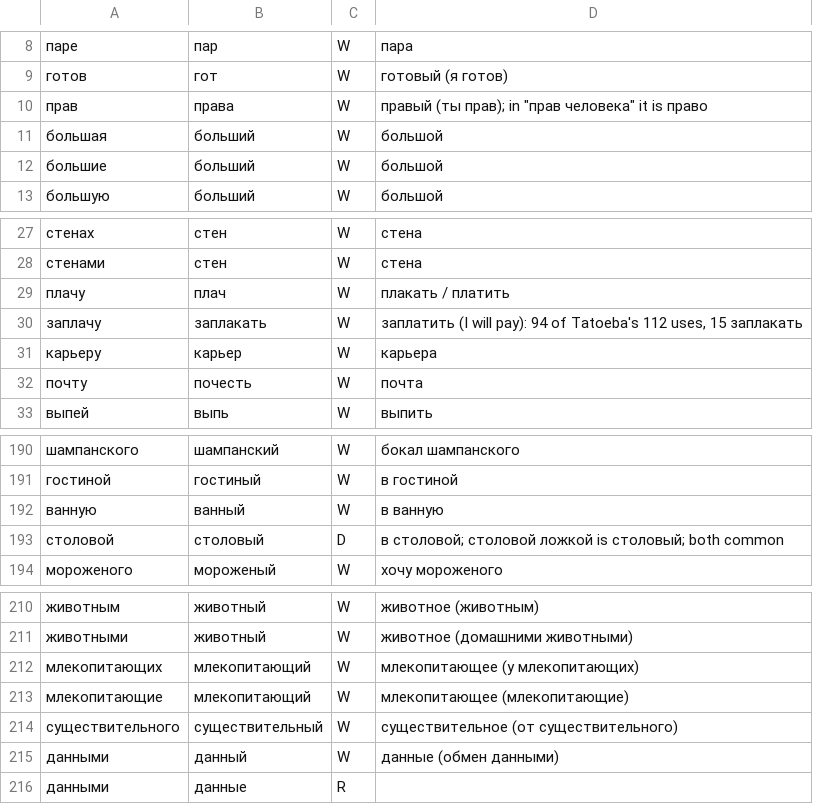
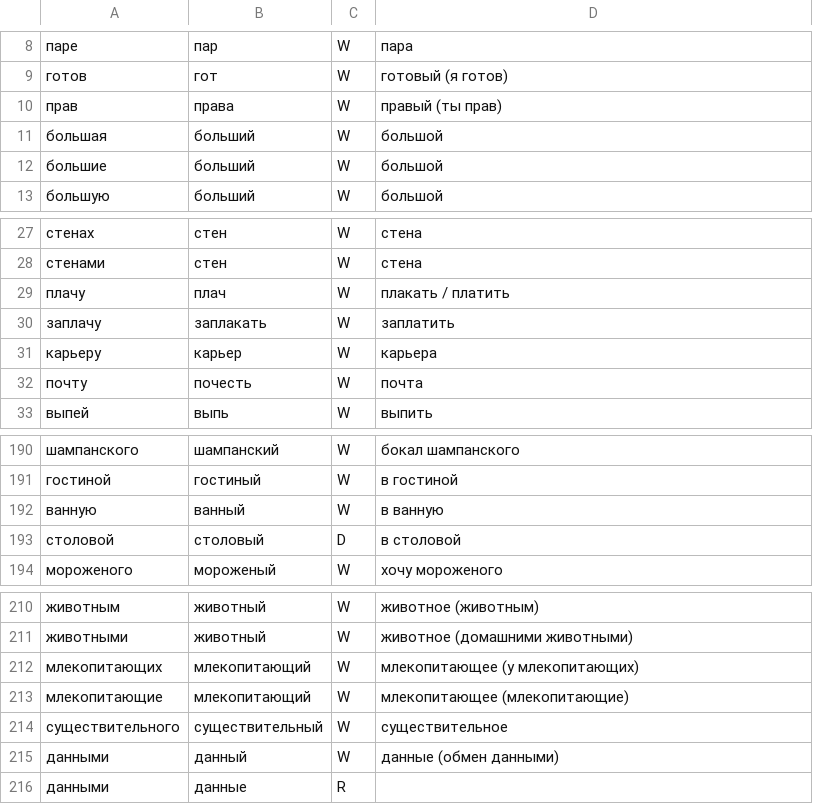
Before and after one commit to bee-san/hoshidicts, a TSV file: languages/ru/sources/tie-labels.tsv, drawn as a sheet; only a part is shown, gaps mark what is left out; the diff covers the shown part only.

```diff
--- a/languages/ru/sources/tie-labels.tsv
+++ b/languages/ru/sources/tie-labels.tsv
@@ -9,3 +9,3 @@
 готов	гот	W	готовый (я готов)
-прав	права	W	правый (ты прав); in "прав человека" it is право
+прав	права	W	правый (ты прав)
 большая	больший	W	большой
@@ -29,3 +29,3 @@
 плачу	плач	W	плакать / платить
-заплачу	заплакать	W	заплатить (I will pay): 94 of Tatoeba's 112 uses, 15 заплакать
+заплачу	заплакать	W	заплатить
 карьеру	карьер	W	карьера
@@ -192,3 +192,3 @@
 ванную	ванный	W	в ванную
-столовой	столовый	D	в столовой; столовой ложкой is столовый; both common
+столовой	столовый	D	в столовой
 мороженого	мороженый	W	хочу мороженого
@@ -213,3 +213,3 @@
 млекопитающие	млекопитающий	W	млекопитающее (млекопитающие)
-существительного	существительный	W	существительное (от существительного)
+существительного	существительный	W	существительное
 данными	данный	W	данные (обмен данными)
```
Also changed, not shown: 28 added rows and 14 edited cells elsewhere in this file, 10 other files.
